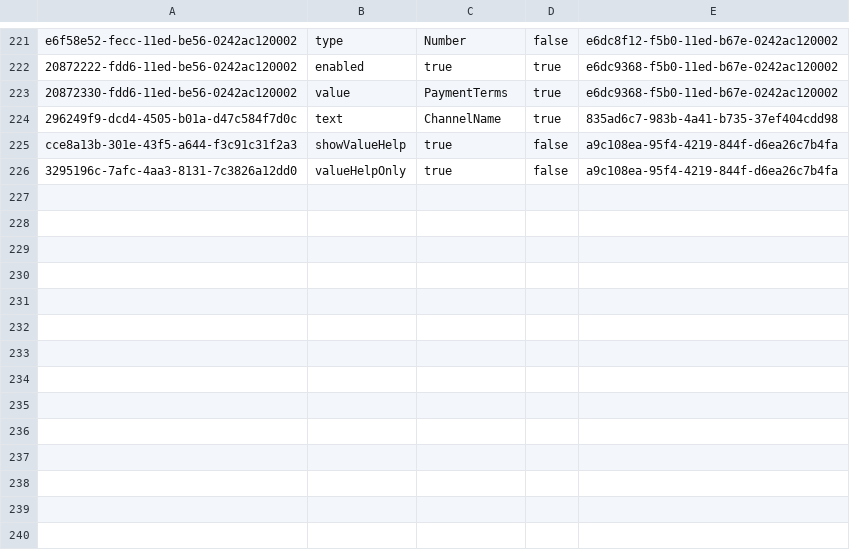
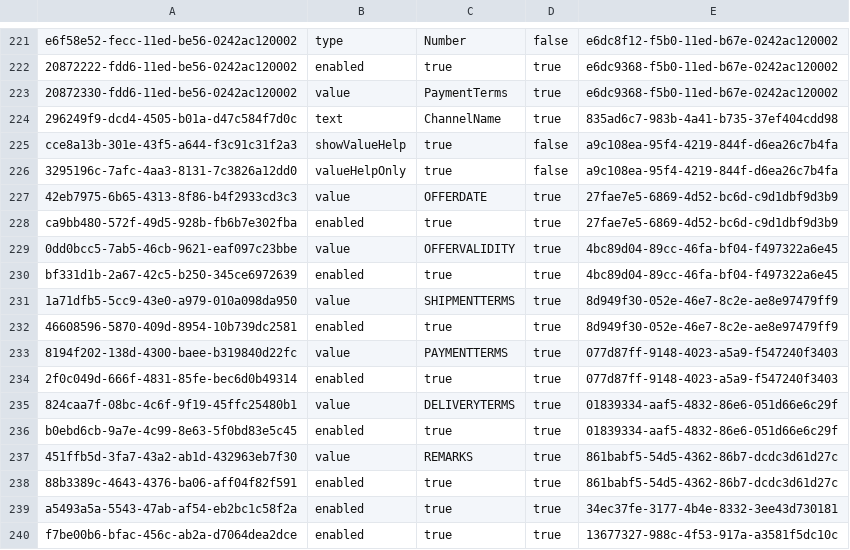
Before and after one commit to mandar-velankar/FAST_UI_TEMPLATES, a CSV file: db/data/com.bayer.SXTENDER.templates-Properties.csv, drawn as a sheet; only a part is shown, gaps mark what is left out.

Commit message:
Make Offer Details section configurable on Overview Page

```diff
--- a/db/data/com.bayer.SXTENDER.templates-Properties.csv
+++ b/db/data/com.bayer.SXTENDER.templates-Properties.csv
@@ -226 +226,15 @@ cce8a13b-301e-43f5-a644-f3c91c31f2a3;showValueHelp;true;false;a9c108ea-95f4-4219
 3295196c-7afc-4aa3-8131-7c3826a12dd0;valueHelpOnly;true;false;a9c108ea-95f4-4219-844f-d6ea26c7b4fa
+42eb7975-6b65-4313-8f86-b4f2933cd3c3;value;OFFERDATE;true;27fae7e5-6869-4d52-bc6d-c9d1dbf9d3b9
+ca9bb480-572f-49d5-928b-fb6b7e302fba;enabled;true;true;27fae7e5-6869-4d52-bc6d-c9d1dbf9d3b9
+0dd0bcc5-7ab5-46cb-9621-eaf097c23bbe;value;OFFERVALIDITY;true;4bc89d04-89cc-46fa-bf04-f497322a6e45
+bf331d1b-2a67-42c5-b250-345ce6972639;enabled;true;true;4bc89d04-89cc-46fa-bf04-f497322a6e45
+1a71dfb5-5cc9-43e0-a979-010a098da950;value;SHIPMENTTERMS;true;8d949f30-052e-46e7-8c2e-ae8e97479ff9
+46608596-5870-409d-8954-10b739dc2581;enabled;true;true;8d949f30-052e-46e7-8c2e-ae8e97479ff9
+8194f202-138d-4300-baee-b319840d22fc;value;PAYMENTTERMS;true;077d87ff-9148-4023-a5a9-f547240f3403
+2f0c049d-666f-4831-85fe-bec6d0b49314;enabled;true;true;077d87ff-9148-4023-a5a9-f547240f3403
+824caa7f-08bc-4c6f-9f19-45ffc25480b1;value;DELIVERYTERMS;true;01839334-aaf5-4832-86e6-051d66e6c29f
+b0ebd6cb-9a7e-4c99-8e63-5f0bd83e5c45;enabled;true;true;01839334-aaf5-4832-86e6-051d66e6c29f
+451ffb5d-3fa7-43a2-ab1d-432963eb7f30;value;REMARKS;true;861babf5-54d5-4362-86b7-dcdc3d61d27c
+88b3389c-4643-4376-ba06-aff04f82f591;enabled;true;true;861babf5-54d5-4362-86b7-dcdc3d61d27c
+a5493a5a-5543-47ab-af54-eb2bc1c58f2a;enabled;true;true;34ec37fe-3177-4b4e-8332-3ee43d730181
+f7be00b6-bfac-456c-ab2a-d7064dea2dce;enabled;true;true;13677327-988c-4f53-917a-a3581f5dc10c
```
Also changed, not shown: db/data/com.bayer.SXTENDER.templates-Control.csv, db/data/com.bayer.SXTENDER.templates-Form.csv, 2 other files.
